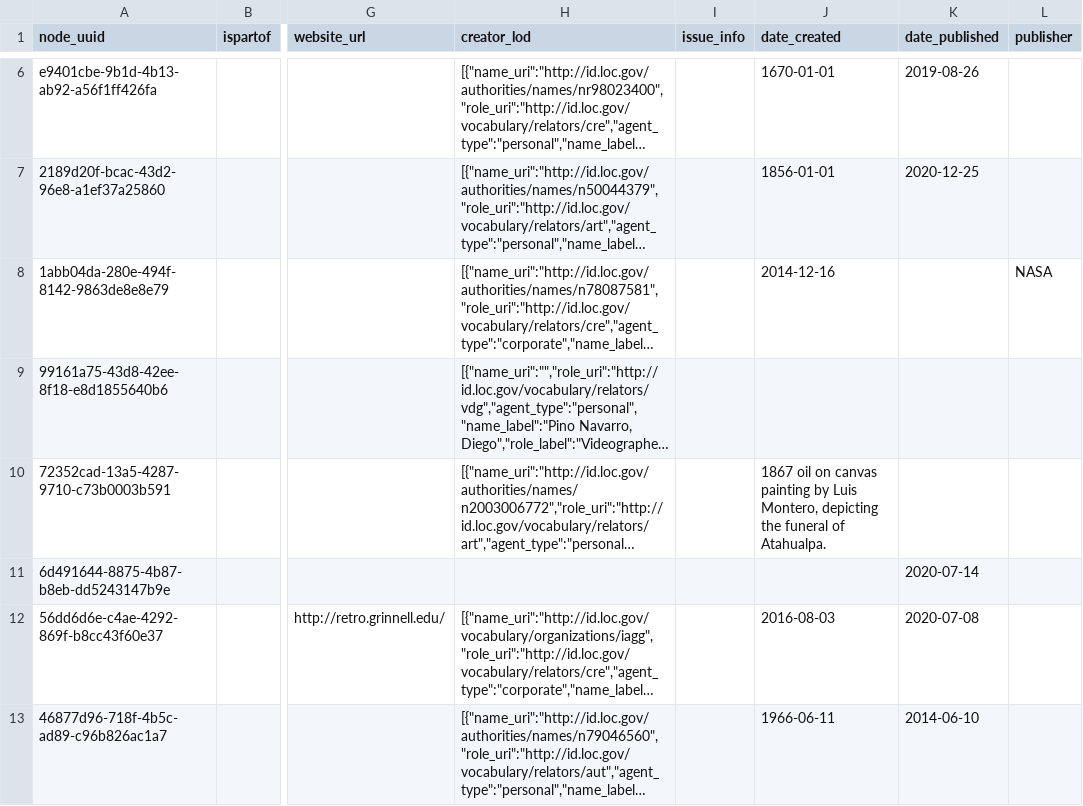
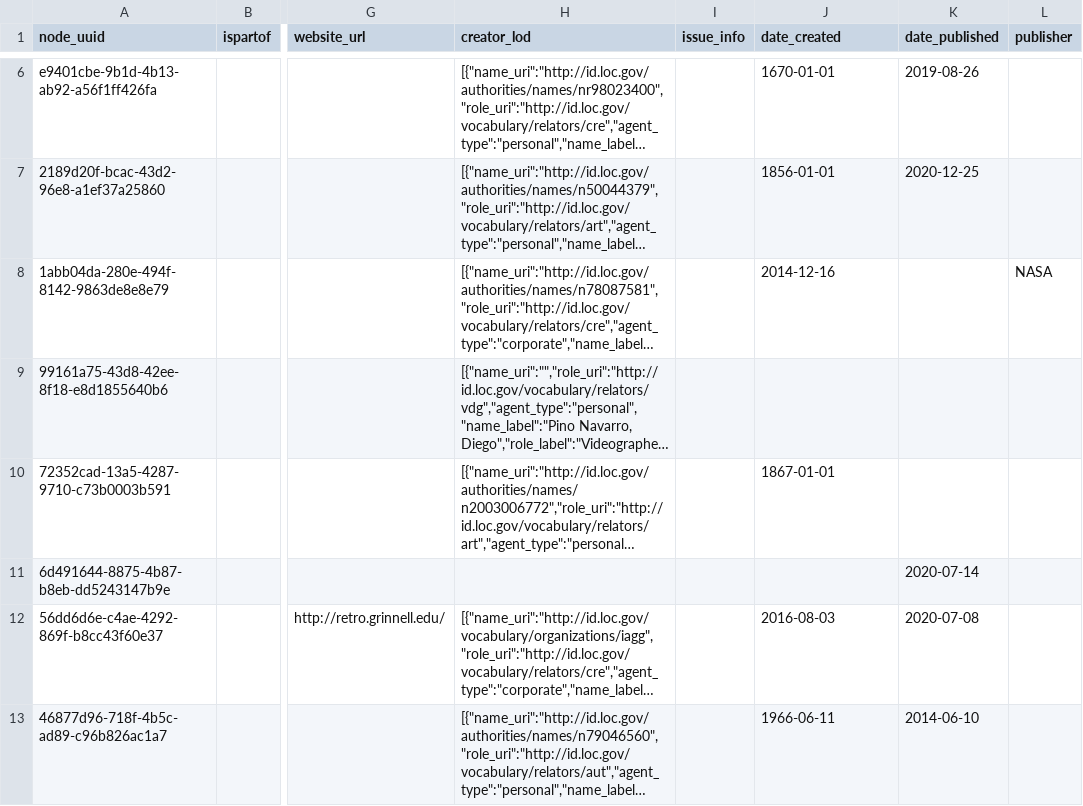
Before and after one commit to esmero/archipelago-deployment, a CSV file: d8content/ami_set_entity_01.csv, drawn as a sheet; only a part is shown, gaps mark what is left out; long unchanged cells end in …; the diff names each change by its address in the sheet, - before the commit and + after, or states it on an @@ line.

Commit message:
date_created had a Description value
Fixed. This drove me crazy while indexing dates for a little while!

```diff
--- a/d8content/ami_set_entity_01.csv
+++ b/d8content/ami_set_entity_01.csv
-J10 (date_created): 1867 oil on canvas painting by Luis Montero, depicting the funeral of Atahualpa.
+J10 (date_created): 1867-01-01
```
Also changed, not shown: 1 other file.
